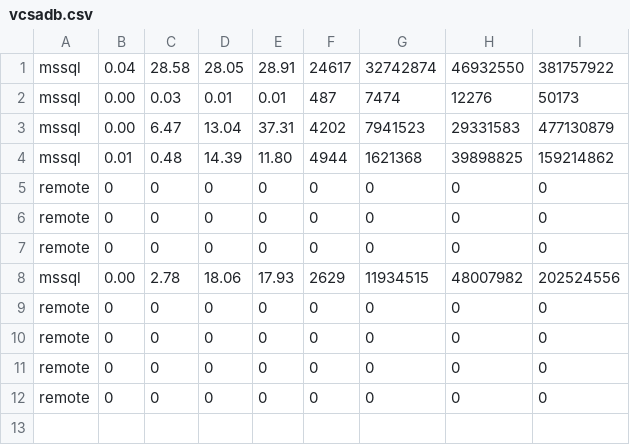
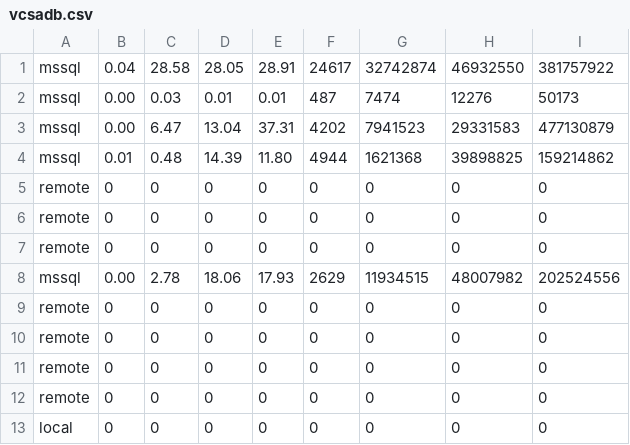
Before and after one commit to migrate2vcsa/stats, a CSV file: vcsadb.csv, drawn as a sheet; the diff names each change by its address in the sheet, - before the commit and + after, or states it on an @@ line.

Commit message:
Updated file

```diff
--- a/vcsadb.csv
+++ b/vcsadb.csv
+row 13: local | 0 | 0 | 0 | 0 | 0 | 0 | 0 | 0
```
